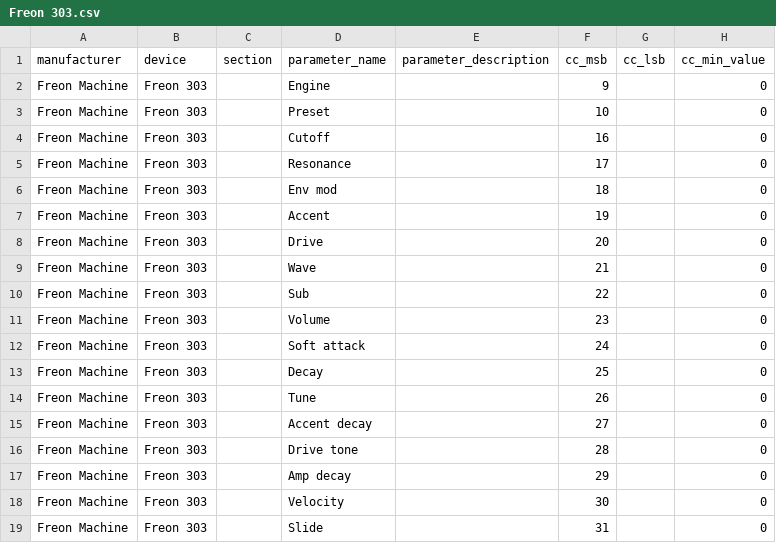
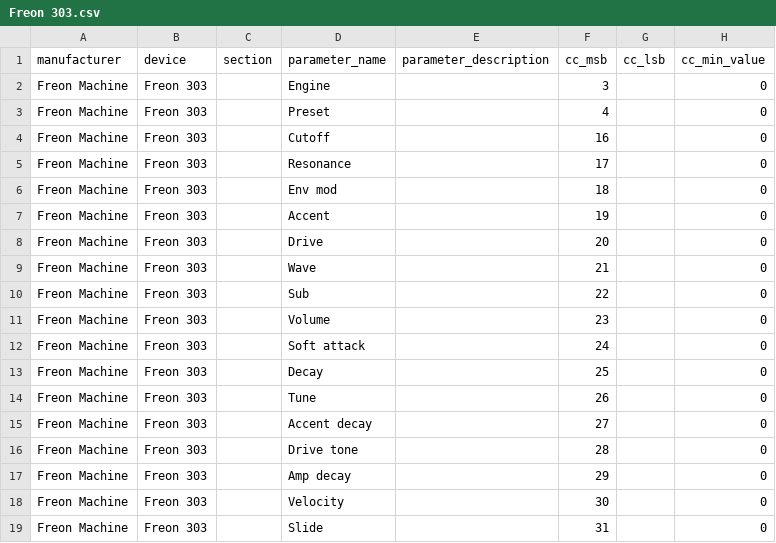
Before and after one commit to reppohw/freonmachine, a CSV file: oxi-instrumentos/csv/Freon 303.csv, drawn as a sheet; only a part is shown; the diff names each change by its address in the sheet, - before the commit and + after, or states it on an @@ line.

```diff
--- a/oxi-instrumentos/csv/Freon 303.csv
+++ b/oxi-instrumentos/csv/Freon 303.csv
-F2 (cc_msb): 9
+F2 (cc_msb): 3
-F3 (cc_msb): 10
+F3 (cc_msb): 4
```
Also changed, not shown: oxi-instrumentos/csv/Freon DX7.csv, oxi-instrumentos/csv/Freon Game Boy.csv, 29 other files.
